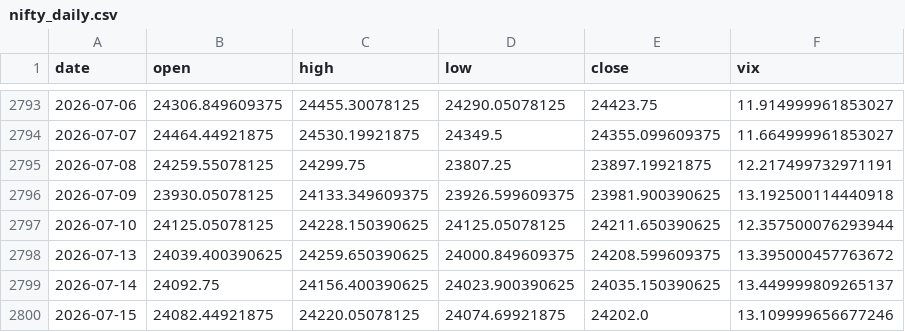
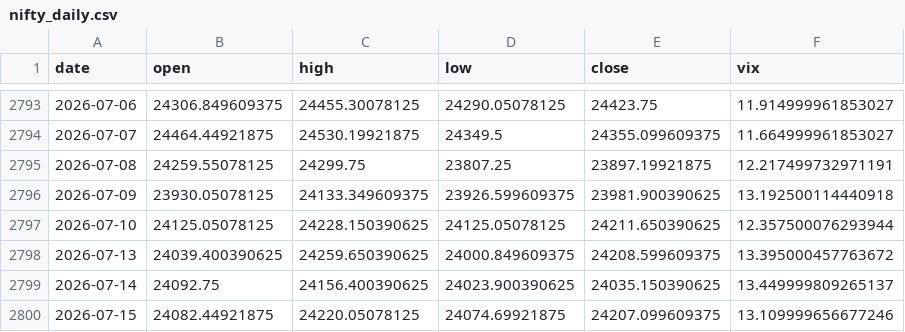
Before and after one commit to pravindev666/SpreadGuard-V24-Algorithmic-Nifty-Options-Engine, a CSV file: data/nifty_daily.csv, drawn as a sheet; only a part is shown, gaps mark what is left out.

```diff
--- a/data/nifty_daily.csv
+++ b/data/nifty_daily.csv
@@ -2799,2 +2799,2 @@ date,open,high,low,close,vix
 2026-07-14,24092.75,24156.400390625,24023.900390625,24035.150390625,13.449999809265137
-2026-07-15,24082.44921875,24220.05078125,24074.69921875,24202.0,13.109999656677246
+2026-07-15,24082.44921875,24220.05078125,24074.69921875,24207.099609375,13.109999656677246
```
Also changed, not shown: 2 other files.
